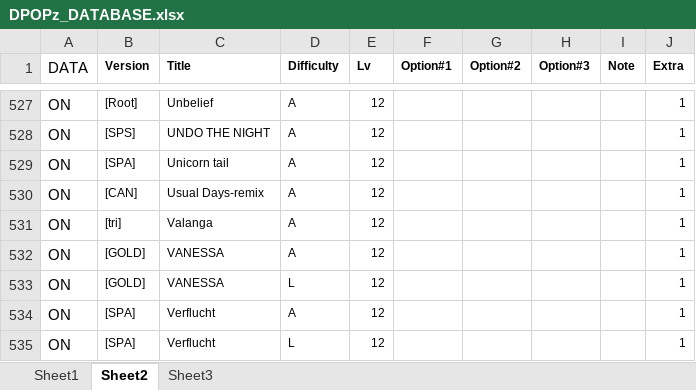
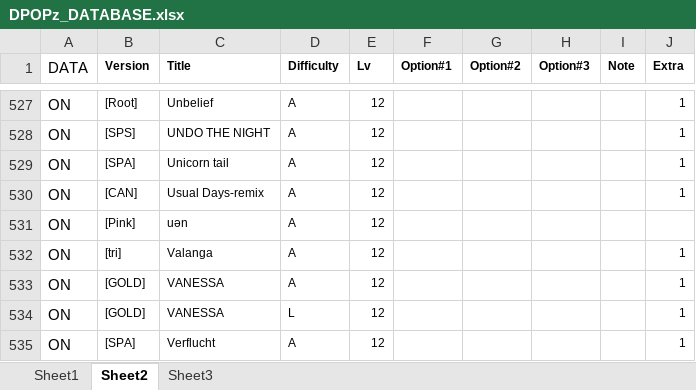
Before and after one commit to AvoteJ/dpoptionz, an Excel workbook: DPOPz_DATABASE.xlsx, sheet Sheet2, drawn as a sheet; only a part is shown, gaps mark what is left out; the shorter side is filled out with more unchanged rows; values as stored, in another font and other column widths than the file's, no borders; the diff names each change by its address in the sheet, - before the commit and + after, or states it on an @@ line.

Commit message:
Add files via upload

```diff
--- a/DPOPz_DATABASE.xlsx (sheet Sheet2)
+++ b/DPOPz_DATABASE.xlsx (sheet Sheet2)
+row 531: ON | [Pink] | uən | A | 12
```
